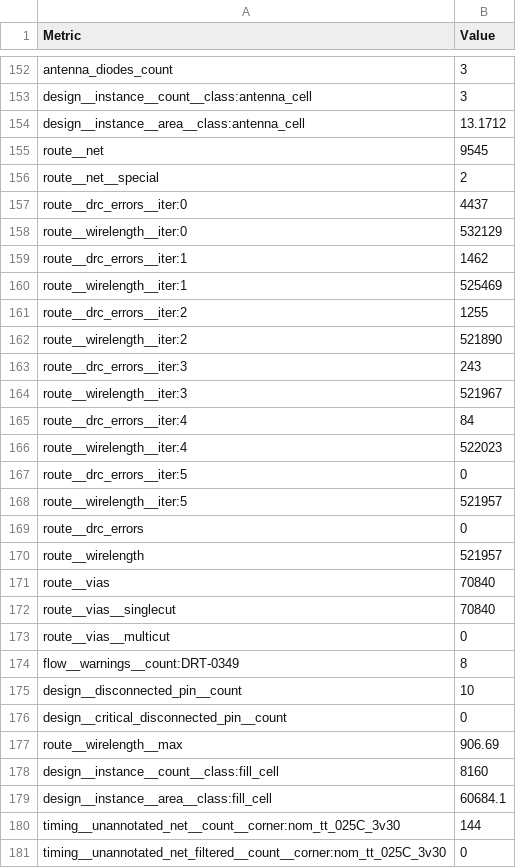
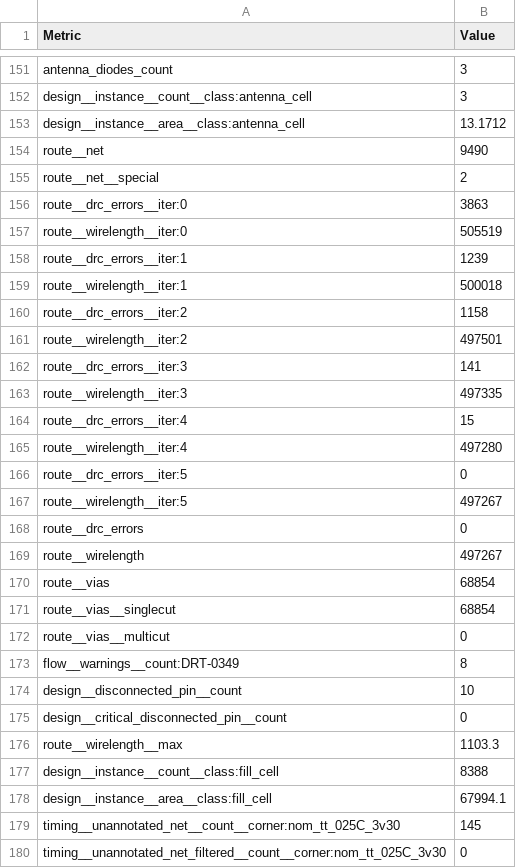
Before and after one commit to TinyTapeout/tinytapeout-boat-26, a CSV file: projects/tt_um_toivoh_demo_4tile/stats/metrics.csv, drawn as a sheet; only a part is shown, gaps mark what is left out; the diff covers the shown part only.

Commit message:
feat: update project tt_um_toivoh_demo_4tile from toivoh/tt26-demo-4tile
Commit: 1e741de157204d4c4152c062a7aa8c0ea9c15aee
Workflow: https://github.com/toivoh/tt26-demo-4tile/actions/runs/45767841131

```diff
--- a/projects/tt_um_toivoh_demo_4tile/stats/metrics.csv
+++ b/projects/tt_um_toivoh_demo_4tile/stats/metrics.csv
@@ -154,20 +153,20 @@ design__instance__count__class:antenna_cell,3
 design__instance__area__class:antenna_cell,13.1712
-route__net,9545
+route__net,9490
 route__net__special,2
-route__drc_errors__iter:0,4437
-route__wirelength__iter:0,532129
-route__drc_errors__iter:1,1462
-route__wirelength__iter:1,525469
-route__drc_errors__iter:2,1255
-route__wirelength__iter:2,521890
-route__drc_errors__iter:3,243
-route__wirelength__iter:3,521967
-route__drc_errors__iter:4,84
-route__wirelength__iter:4,522023
+route__drc_errors__iter:0,3863
+route__wirelength__iter:0,505519
+route__drc_errors__iter:1,1239
+route__wirelength__iter:1,500018
+route__drc_errors__iter:2,1158
+route__wirelength__iter:2,497501
+route__drc_errors__iter:3,141
+route__wirelength__iter:3,497335
+route__drc_errors__iter:4,15
+route__wirelength__iter:4,497280
 route__drc_errors__iter:5,0
-route__wirelength__iter:5,521957
+route__wirelength__iter:5,497267
 route__drc_errors,0
-route__wirelength,521957
-route__vias,70840
-route__vias__singlecut,70840
+route__wirelength,497267
+route__vias,68854
+route__vias__singlecut,68854
 route__vias__multicut,0
@@ -176,6 +175,6 @@ design__disconnected_pin__count,10
 design__critical_disconnected_pin__count,0
-route__wirelength__max,906.69
-design__instance__count__class:fill_cell,8160
-design__instance__area__class:fill_cell,60684.1
-timing__unannotated_net__count__corner:nom_tt_025C_3v30,144
+route__wirelength__max,1103.3
+design__instance__count__class:fill_cell,8388
+design__instance__area__class:fill_cell,67994.1
+timing__unannotated_net__count__corner:nom_tt_025C_3v30,145
 timing__unannotated_net_filtered__count__corner:nom_tt_025C_3v30,0
```
Also changed, not shown: 1 removed row and 143 edited cells elsewhere in this file, 5 other files.
